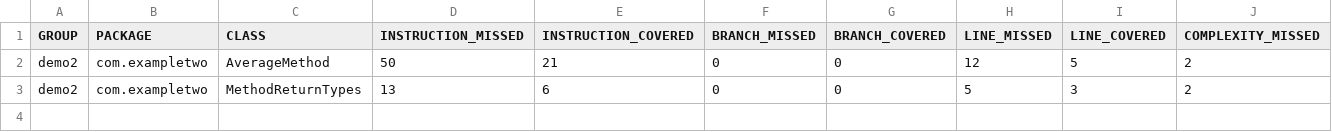
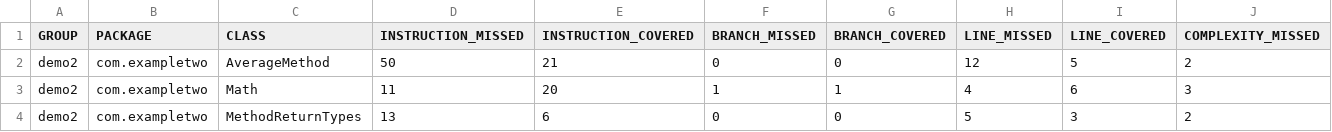
Before and after one commit to sroberts32/JunitTWO, a CSV file: target/site/jacoco/jacoco.csv, drawn as a sheet; only a part is shown; rows hold the shown columns only; the diff names each change by its address in the sheet, - before the commit and + after, or states it on an @@ line.

```diff
--- a/target/site/jacoco/jacoco.csv
+++ b/target/site/jacoco/jacoco.csv
+row 3: demo2 | com.exampletwo | Math | 11 | 20 | 1 | 1 | 4 | 6 | 3
```
Also changed, not shown: 18 other files.
